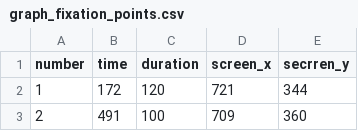
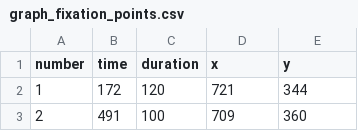
Before and after one commit to aslamamaan3/450EyeViz, a CSV file: data_preprocessed/graph_fixation_points.csv, drawn as a sheet; only a part is shown.

Commit message:
Change column names

```diff
--- a/data_preprocessed/graph_fixation_points.csv
+++ b/data_preprocessed/graph_fixation_points.csv
@@ -1,2 +1,2 @@
-number,time,duration,screen_x,secrren_y
+number,time,duration,x,y
 1,172,120,721,344
```
Also changed, not shown: data_preprocessed/tree_fixation_points.csv.
